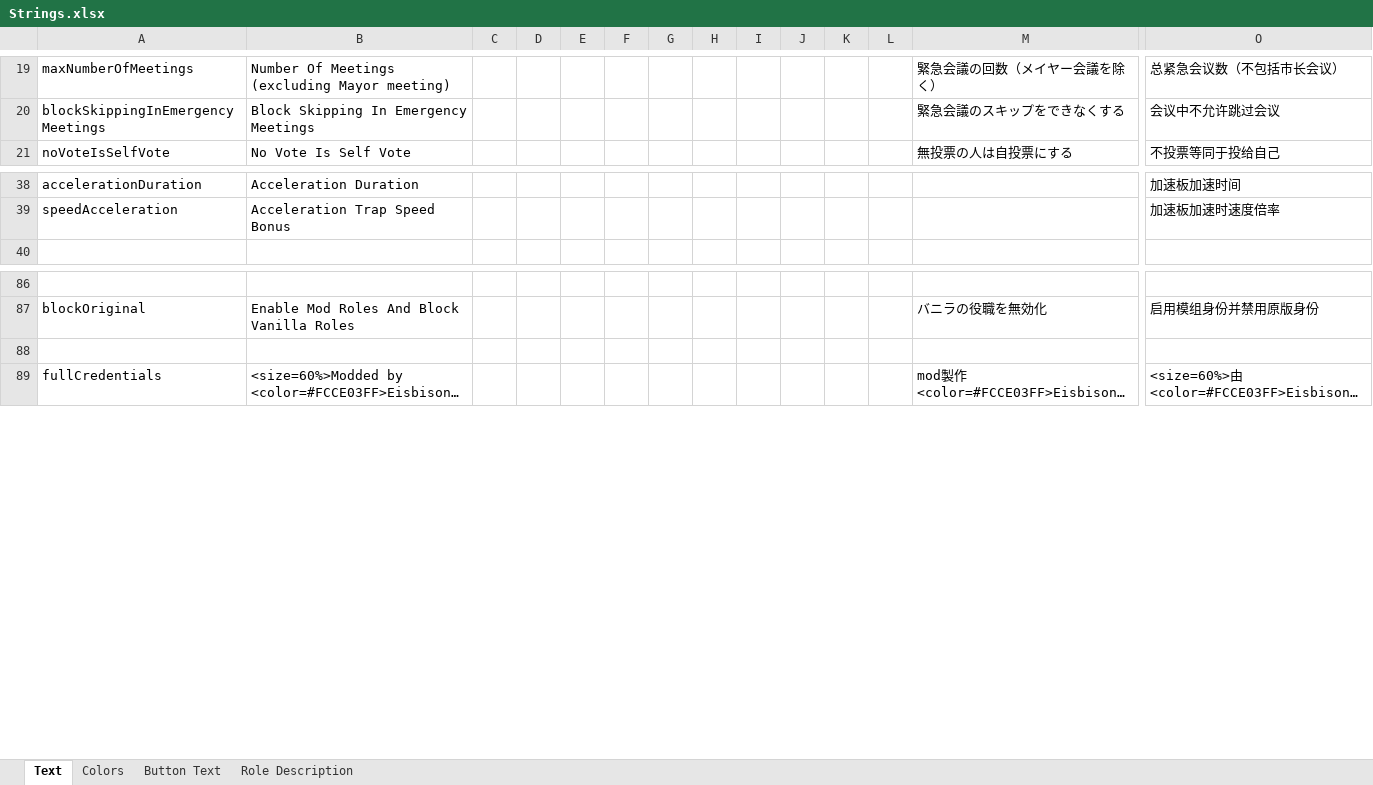
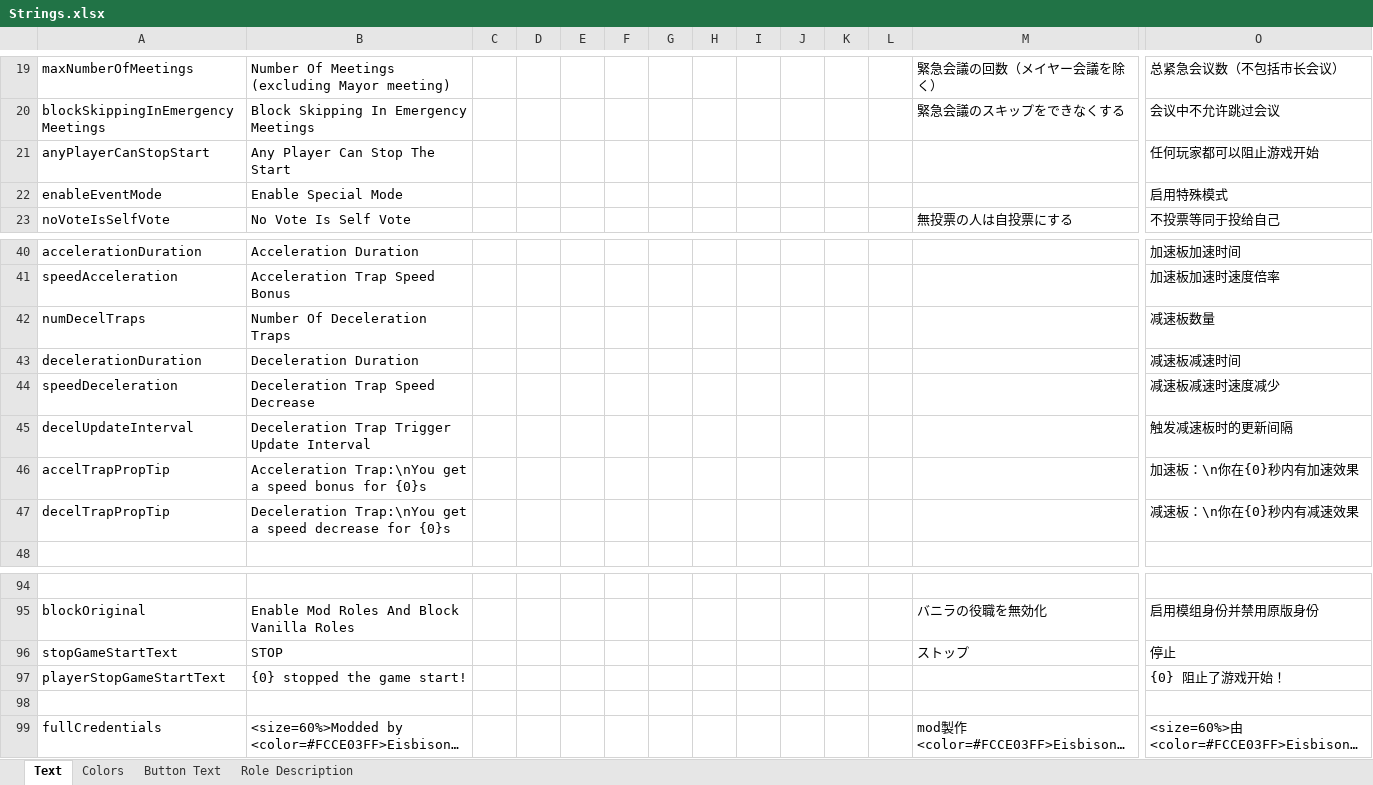
Before and after one commit to dabao40/TheOtherRolesGMIA, an Excel workbook: Strings.xlsx, sheet Text, drawn as a sheet; only a part is shown, gaps mark what is left out; long unchanged cells end in …; values as stored, in another font and other column widths than the file's, no borders; rows hold the shown columns only; the diff names each change by its address in the sheet, - before the commit and + after, or states it on an @@ line.

Commit message:
New translations

```diff
--- a/Strings.xlsx (sheet Text)
+++ b/Strings.xlsx (sheet Text)
+row 21: anyPlayerCanStopStart | Any Player Can Stop The Start |  |  |  |  |  |  |  |  |  |  |  | 任何玩家都可以阻止游戏开始
+row 22: enableEventMode | Enable Special Mode |  |  |  |  |  |  |  |  |  |  |  | 启用特殊模式
+row 42: numDecelTraps | Number Of Deceleration Traps |  |  |  |  |  |  |  |  |  |  |  | 减速板数量
+row 43: decelerationDuration | Deceleration Duration |  |  |  |  |  |  |  |  |  |  |  | 减速板减速时间
+row 44: speedDeceleration | Deceleration Trap Speed Decrease |  |  |  |  |  |  |  |  |  |  |  | 减速板减速时速度减少
+row 45: decelUpdateInterval | Deceleration Trap Trigger Update Interval |  |  |  |  |  |  |  |  |  |  |  | 触发减速板时的更新间隔
+row 46: accelTrapPropTip | Acceleration Trap:\nYou get a speed bonus for {0}s |  |  |  |  |  |  |  |  |  |  |  | 加速板：\n你在{0}秒内有加速效果
+row 47: decelTrapPropTip | Deceleration Trap:\nYou get a speed decrease for {0}s |  |  |  |  |  |  |  |  |  |  |  | 减速板：\n你在{0}秒内有减速效果
+row 96: stopGameStartText | STOP |  |  |  |  |  |  |  |  |  |  | ストップ | 停止
+row 97: playerStopGameStartText | {0} stopped the game start! |  |  |  |  |  |  |  |  |  |  |  | {0} 阻止了游戏开始！
```
